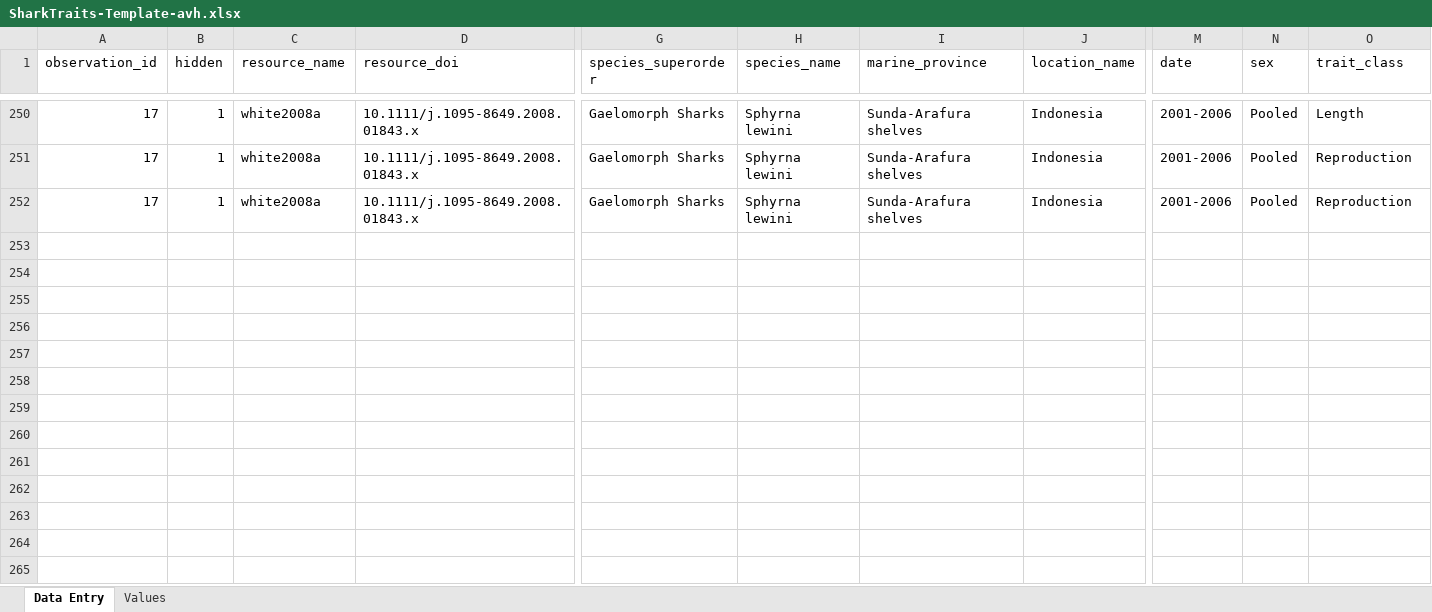
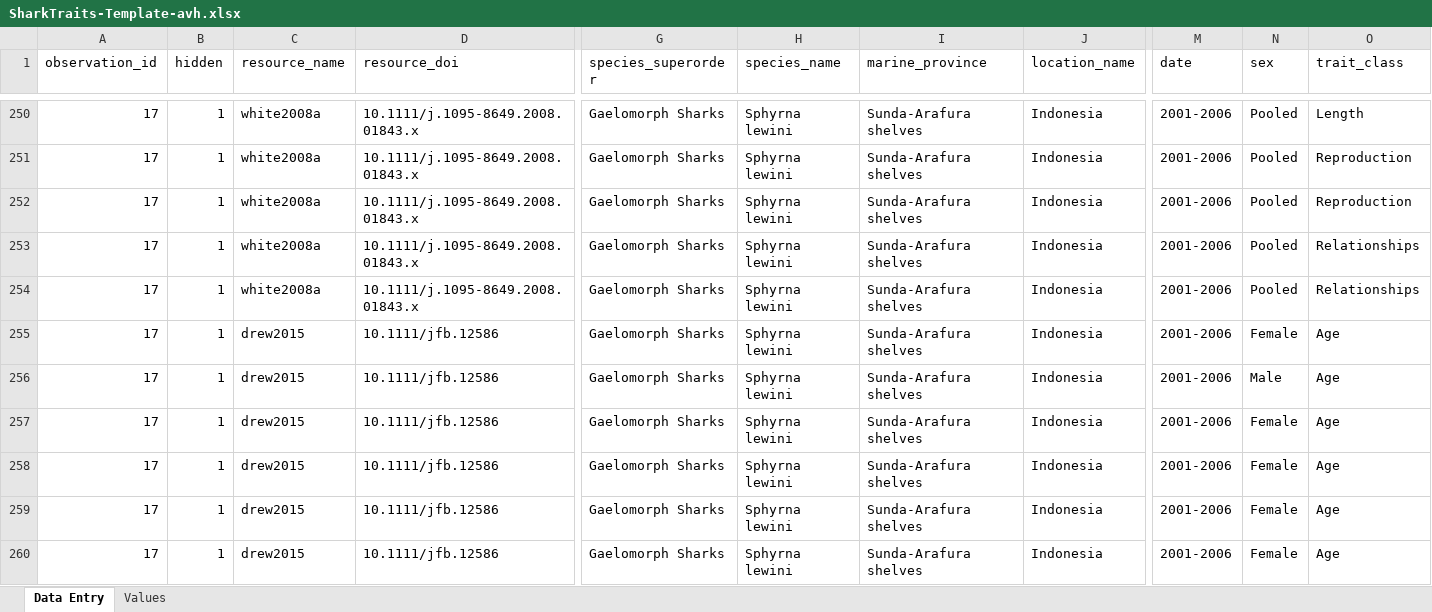
Before and after one commit to alharry/shark-resources, an Excel workbook: SharkTraits-Template-avh.xlsx, sheet Data Entry, drawn as a sheet; only a part is shown, gaps mark what is left out; values as stored, in another font and other column widths than the file's, no borders; rows hold the shown columns only; the diff covers the shown part only; the diff names each change by its address in the sheet, - before the commit and + after, or states it on an @@ line.

Commit message:
data

```diff
--- a/SharkTraits-Template-avh.xlsx (sheet Data Entry)
+++ b/SharkTraits-Template-avh.xlsx (sheet Data Entry)
+row 253: 17 | 1 | white2008a | 10.1111/j.1095-8649.2008.01843.x | Gaelomorph Sharks | Sphyrna lewini | Sunda-Arafura shelves | Indonesia | 2001-2006 | Pooled | Relationships
+row 254: 17 | 1 | white2008a | 10.1111/j.1095-8649.2008.01843.x | Gaelomorph Sharks | Sphyrna lewini | Sunda-Arafura shelves | Indonesia | 2001-2006 | Pooled | Relationships
+row 255: 17 | 1 | drew2015 | 10.1111/jfb.12586 | Gaelomorph Sharks | Sphyrna lewini | Sunda-Arafura shelves | Indonesia | 2001-2006 | Female | Age
+row 256: 17 | 1 | drew2015 | 10.1111/jfb.12586 | Gaelomorph Sharks | Sphyrna lewini | Sunda-Arafura shelves | Indonesia | 2001-2006 | Male | Age
+row 257: 17 | 1 | drew2015 | 10.1111/jfb.12586 | Gaelomorph Sharks | Sphyrna lewini | Sunda-Arafura shelves | Indonesia | 2001-2006 | Female | Age
+row 258: 17 | 1 | drew2015 | 10.1111/jfb.12586 | Gaelomorph Sharks | Sphyrna lewini | Sunda-Arafura shelves | Indonesia | 2001-2006 | Female | Age
+row 259: 17 | 1 | drew2015 | 10.1111/jfb.12586 | Gaelomorph Sharks | Sphyrna lewini | Sunda-Arafura shelves | Indonesia | 2001-2006 | Female | Age
+row 260: 17 | 1 | drew2015 | 10.1111/jfb.12586 | Gaelomorph Sharks | Sphyrna lewini | Sunda-Arafura shelves | Indonesia | 2001-2006 | Female | Age
```
Also changed, not shown: 8 added rows elsewhere in this sheet.
